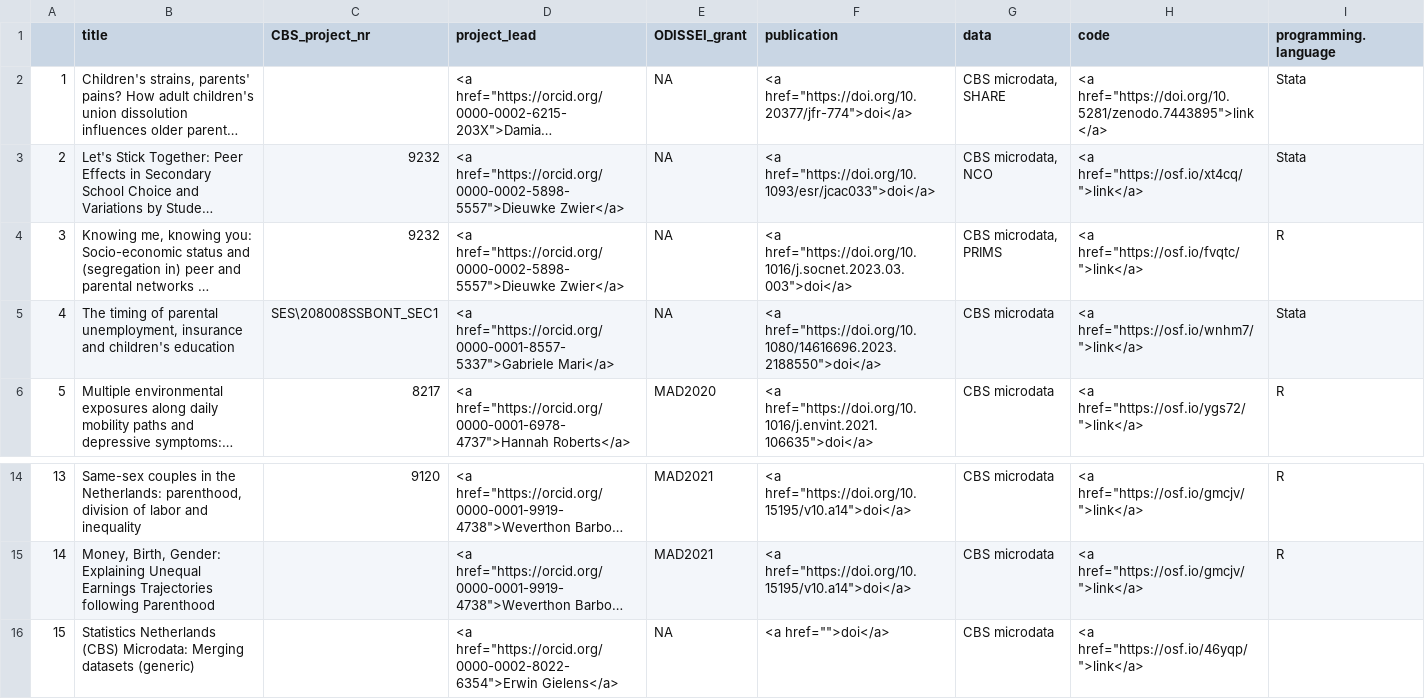
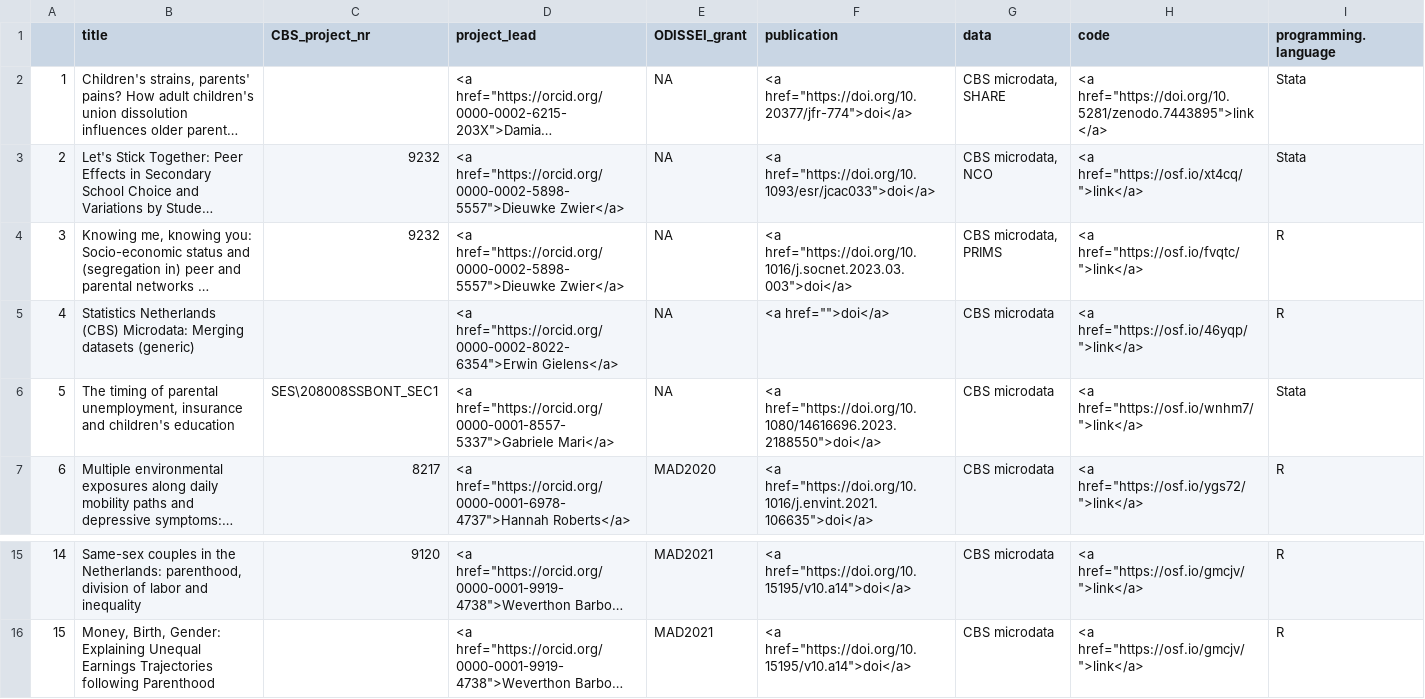
Before and after one commit to odissei-data/ODISSEI-code-library, a CSV file: Data/odissei-projects-clean_CBS.csv, drawn as a sheet; only a part is shown, gaps mark what is left out; long unchanged cells end in …; removed rows and columns are numbered as before the commit, all else as after; the diff names each change by its address in the sheet, - before the commit and + after, or states it on an @@ line.

```diff
--- a/Data/odissei-projects-clean_CBS.csv
+++ b/Data/odissei-projects-clean_CBS.csv
+row 5: 4 | Statistics Netherlands (CBS) Microdata: Merging datasets (generic) |  | <a href="https://orcid.org/0000-0002-8022-6354">Erwin Gielens</a> | NA | <a href="">doi</a> | CBS microdata | <a href="https://osf.io/46yqp/">link</a> | R
@@ column A renumbered between rows 6 and 16 @@
-row 16: 15 | Statistics Netherlands (CBS) Microdata: Merging datasets (generic) |  | <a href="https://orcid.org/0000-0002-8022-6354">Erwin Gielens</a> | NA | <a href="">doi</a> | CBS microdata | <a href="https://osf.io/46yqp/">link</a>
```
Also changed, not shown: Data/odissei-projects_CBS.csv, 1 other file.
